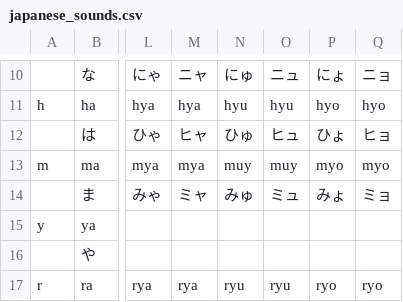
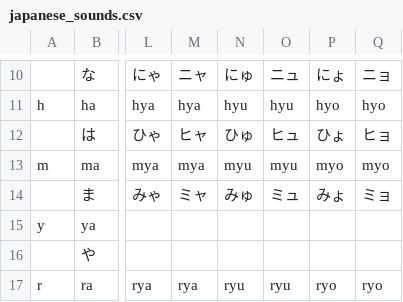
Before and after one commit to frandiox/Nipponline, a CSV file: database/npl_jp/syllabes_extras/japanese_sounds.csv, drawn as a sheet; only a part is shown, gaps mark what is left out; the diff names each change by its address in the sheet, - before the commit and + after, or states it on an @@ line.

Commit message:
Corregido error en db syllabes

```diff
--- a/database/npl_jp/syllabes_extras/japanese_sounds.csv
+++ b/database/npl_jp/syllabes_extras/japanese_sounds.csv
-N13: muy
+N13: myu
-O13: muy
+O13: myu
```
Also changed, not shown: 4 other files.
